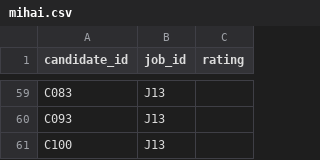
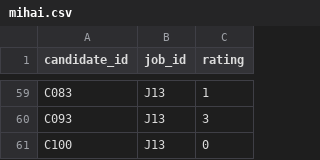
Before and after one commit to mihaicostache1/ats-scorer, a CSV file: ml/evaluation/ratings/mihai.csv, drawn as a sheet; only a part is shown, gaps mark what is left out; the diff covers the shown part only; the diff names each change by its address in the sheet, - before the commit and + after, or states it on an @@ line.

Commit message:
chore(ml): rate the 30 L-15 pairs and record a re-rating of the L-9 pairs (L-15)

```diff
--- a/ml/evaluation/ratings/mihai.csv
+++ b/ml/evaluation/ratings/mihai.csv
-C59 (rating): (empty)
+C59 (rating): 1
-C60 (rating): (empty)
+C60 (rating): 3
-C61 (rating): (empty)
+C61 (rating): 0
```
Also changed, not shown: 27 edited cells elsewhere in this file, 4 other files.
